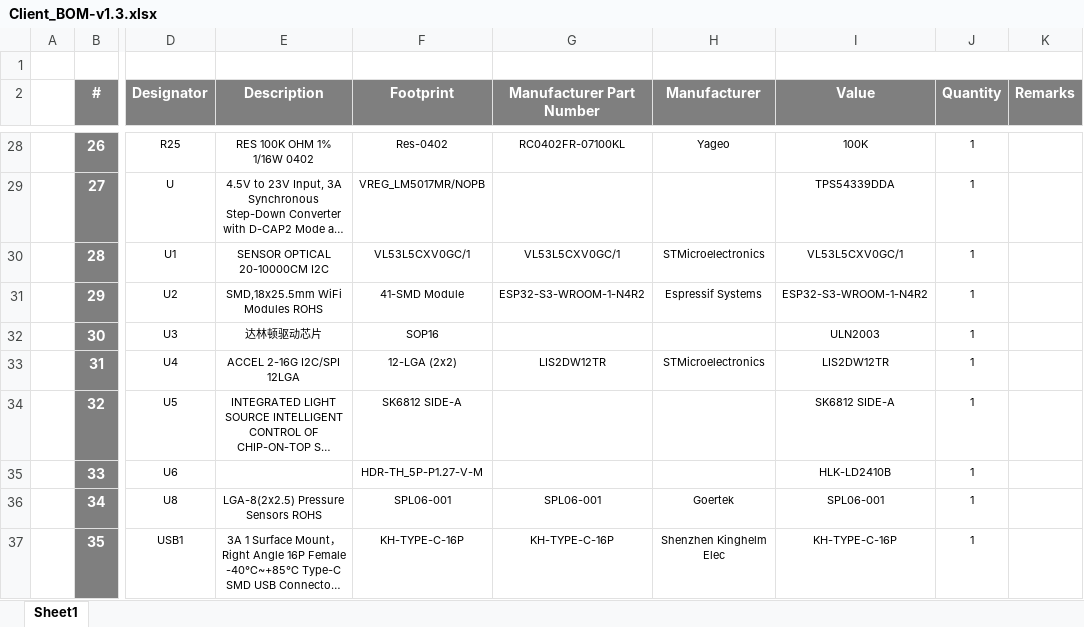
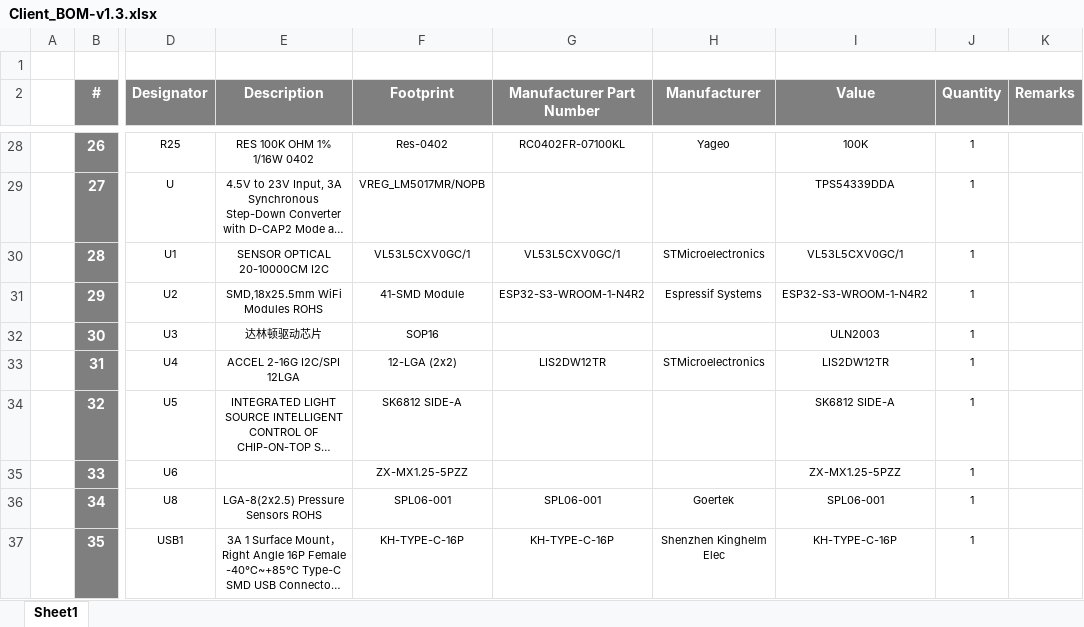
Before and after one commit to eSpark-Backup/anton-meyer-pcb-troubleshoot, an Excel workbook: Design-Files_v1.3/Deliverables/BOM/Client_BOM-v1.3.xlsx, sheet Sheet1, drawn as a sheet; only a part is shown, gaps mark what is left out; long unchanged cells end in …; values as stored, in another font and other column widths than the file's, no borders; the diff names each change by its address in the sheet, - before the commit and + after, or states it on an @@ line.

```diff
--- a/Design-Files_v1.3/Deliverables/BOM/Client_BOM-v1.3.xlsx (sheet Sheet1)
+++ b/Design-Files_v1.3/Deliverables/BOM/Client_BOM-v1.3.xlsx (sheet Sheet1)
-F35 (Footprint): HDR-TH_5P-P1.27-V-M
+F35 (Footprint): ZX-MX1.25-5PZZ
-I35 (Value): HLK-LD2410B
+I35 (Value): ZX-MX1.25-5PZZ
```
Also changed, not shown: 40 other files.
